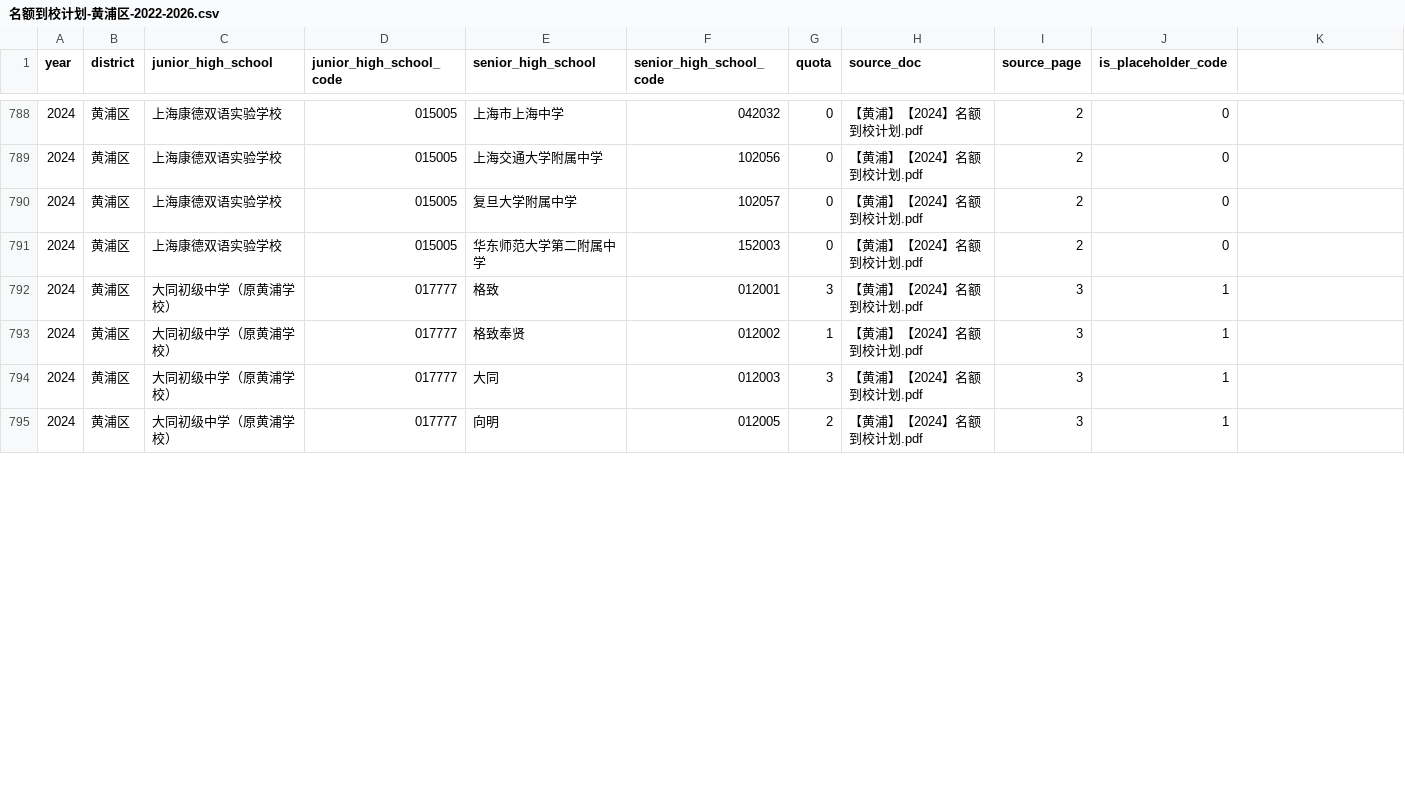
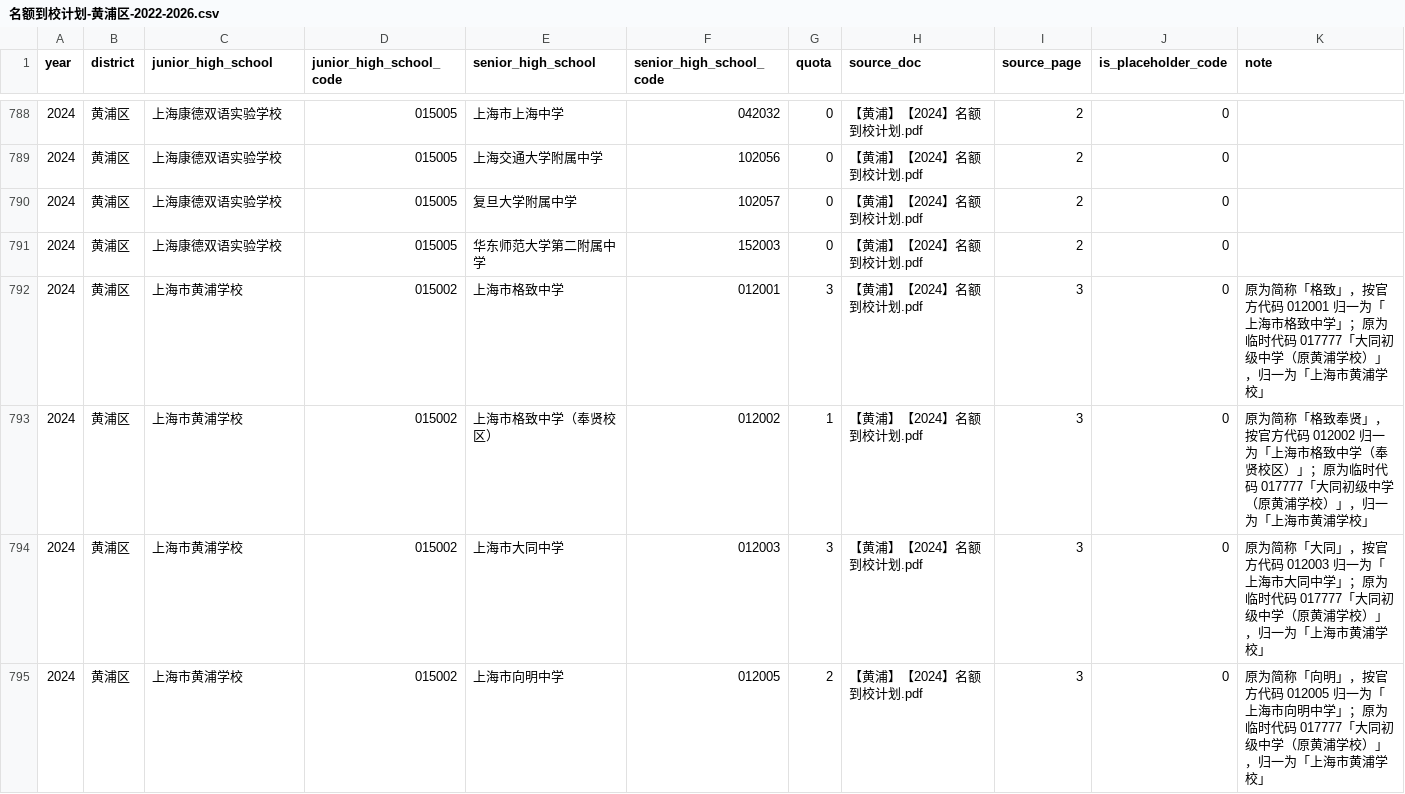
Before and after one commit to iStarFire/Shanghai-XueQuFang, a CSV file: data/黄浦区/学校/名额到校计划-黄浦区-2022-2026.csv, drawn as a sheet; only a part is shown, gaps mark what is left out; the diff covers the shown part only.

```diff
--- a/data/黄浦区/学校/名额到校计划-黄浦区-2022-2026.csv
+++ b/data/黄浦区/学校/名额到校计划-黄浦区-2022-2026.csv
@@ -1 +1 @@
-year,district,junior_high_school,junior_high_school_code,senior_high_school,senior_high_school_code,quota,source_doc,source_page,is_placeholder_code
+year,district,junior_high_school,junior_high_school_code,senior_high_school,senior_high_school_code,quota,source_doc,source_page,is_placeholder_code,note
@@ -792,4 +792,4 @@
-2024,黄浦区,大同初级中学（原黄浦学校）,017777,格致,012001,3,【黄浦】【2024】名额到校计划.pdf,3,1
-2024,黄浦区,大同初级中学（原黄浦学校）,017777,格致奉贤,012002,1,【黄浦】【2024】名额到校计划.pdf,3,1
-2024,黄浦区,大同初级中学（原黄浦学校）,017777,大同,012003,3,【黄浦】【2024】名额到校计划.pdf,3,1
-2024,黄浦区,大同初级中学（原黄浦学校）,017777,向明,012005,2,【黄浦】【2024】名额到校计划.pdf,3,1
+2024,黄浦区,上海市黄浦学校,015002,上海市格致中学,012001,3,【黄浦】【2024】名额到校计划.pdf,3,0,原为简称「格致」，按官方代码 012001 归一为「上海市格致中学」；原为临时代码 017777「大同初级中学（原黄浦学校）」，归一为「上海市黄浦学校」
+2024,黄浦区,上海市黄浦学校,015002,上海市格致中学（奉贤校区）,012002,1,【黄浦】【2024】名额到校计划.pdf,3,0,原为简称「格致奉贤」，按官方代码 012002 归一为「上海市格致中学（奉贤校区）」；原为临时代码 017777「大同初级中学（原黄浦学校）」，归一为「上海市黄浦学校」
+2024,黄浦区,上海市黄浦学校,015002,上海市大同中学,012003,3,【黄浦】【2024】名额到校计划.pdf,3,0,原为简称「大同」，按官方代码 012003 归一为「上海市大同中学」；原为临时代码 017777「大同初级中学（原黄浦学校）」，归一为「上海市黄浦学校」
+2024,黄浦区,上海市黄浦学校,015002,上海市向明中学,012005,2,【黄浦】【2024】名额到校计划.pdf,3,0,原为简称「向明」，按官方代码 012005 归一为「上海市向明中学」；原为临时代码 017777「大同初级中学（原黄浦学校）」，归一为「上海市黄浦学校」
```
Also changed, not shown: 45 edited cells elsewhere in this file, 11 other files.
